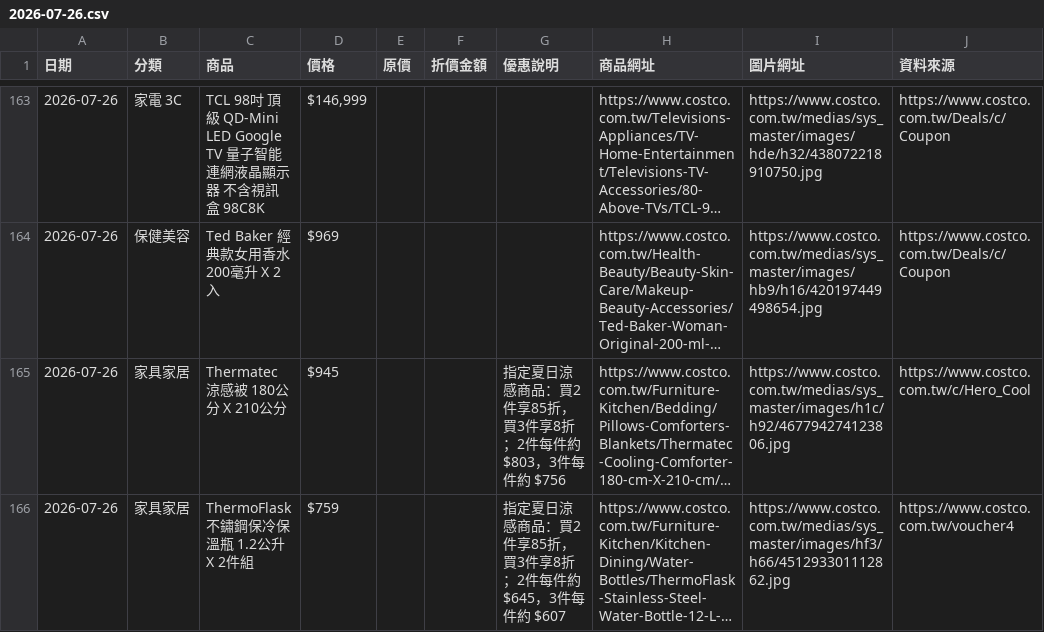
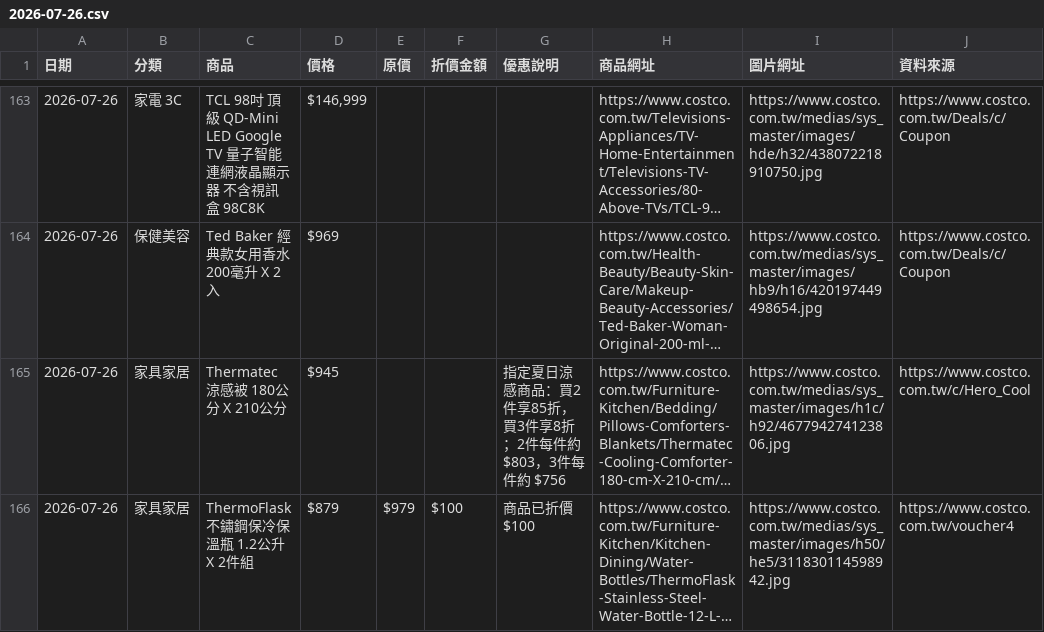
Before and after one commit to da199919-ux/costco-daily-deals, a CSV file: output/history/2026-07-26.csv, drawn as a sheet; only a part is shown, gaps mark what is left out; long unchanged cells end in …; the diff covers the shown part only; the diff names each change by its address in the sheet, - before the commit and + after, or states it on an @@ line.

```diff
--- a/output/history/2026-07-26.csv
+++ b/output/history/2026-07-26.csv
-D166 (價格): $759
+D166 (價格): $879
-E166 (原價): (empty)
+E166 (原價): $979
-F166 (折價金額): (empty)
+F166 (折價金額): $100
-G166 (優惠說明): 指定夏日涼感商品：買2件享85折，買3件享8折；2件每件約 $645，3件每件約 $607
+G166 (優惠說明): 商品已折價 $100
-I166 (圖片網址): https://www.costco.com.tw/medias/sys_master/images/hf3/h66/451293301112862.jpg
+I166 (圖片網址): https://www.costco.com.tw/medias/sys_master/images/h50/he5/311830114598942.jpg
```
Also changed, not shown: 39 edited cells elsewhere in this file, output/latest.csv, 4 other files.
